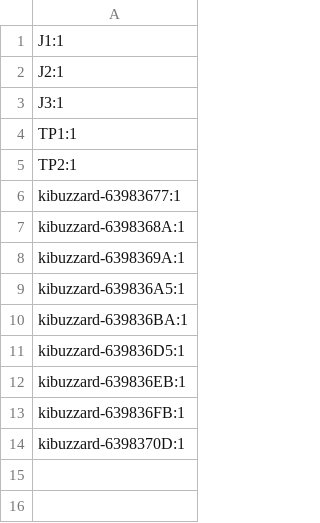
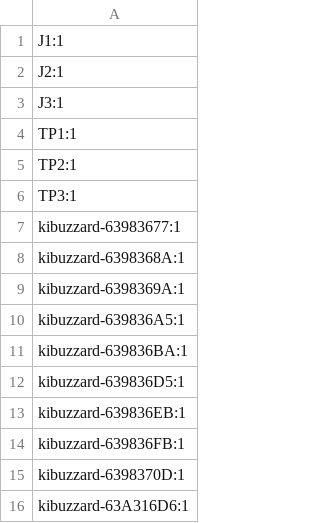
Before and after one commit to korken89/probe-debug-board, a CSV file: production/designators.csv, drawn as a sheet.

```diff
--- a/production/designators.csv
+++ b/production/designators.csv
@@ -5,2 +5,3 @@ TP1:1
 TP2:1
+TP3:1
 kibuzzard-63983677:1
@@ -14 +15,2 @@ kibuzzard-639836FB:1
 kibuzzard-6398370D:1
+kibuzzard-63A316D6:1
```
Also changed, not shown: 7 other files.
